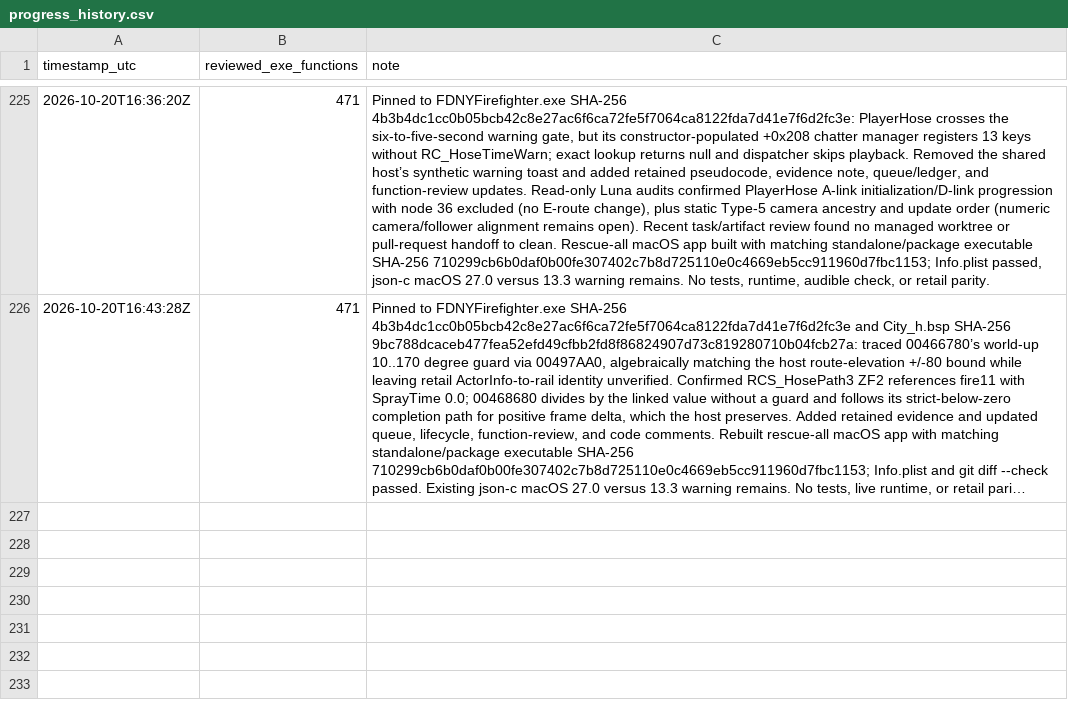
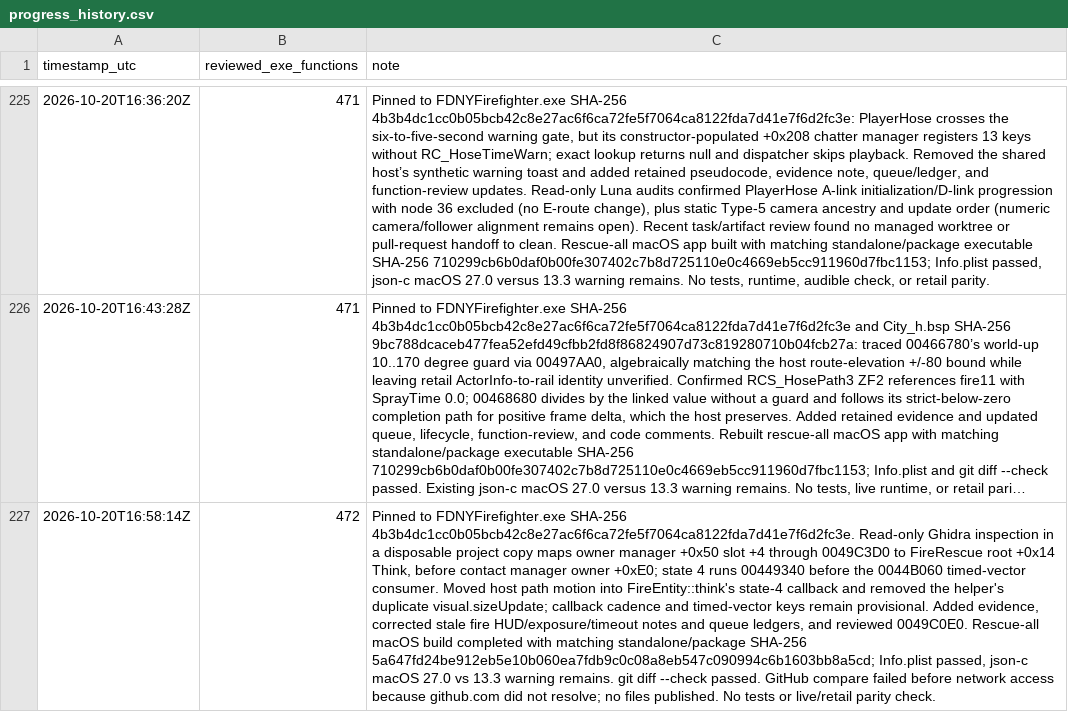
Before and after one commit to JacobPilawa/fdny-maps, a CSV file: decomp_revised/tracker/progress_history.csv, drawn as a sheet; only a part is shown, gaps mark what is left out; long unchanged cells end in …; the diff names each change by its address in the sheet, - before the commit and + after, or states it on an @@ line.

Commit message:
Port FireRescue state-4 Think ordering

```diff
--- a/decomp_revised/tracker/progress_history.csv
+++ b/decomp_revised/tracker/progress_history.csv
+row 227: 2026-10-20T16:58:14Z | 472 | Pinned to FDNYFirefighter.exe SHA-256 4b3b4dc1cc0b05bcb42c8e27ac6f6ca72fe5f7064ca8122fda7d41e7f6d2fc3e. Read-only Ghidra inspection in a disposable project copy maps owner manager +0x50 slot +4 through 0049C3D0 to FireRescue root +0x14 Think, before contact manager owner +0xE0; state 4 runs 00449340 before the 0044B060 timed-vector consumer. Moved host path motion into FireEntity::think's state-4 callback and removed the helper's duplicate visual.sizeUpdate; callback cadence and timed-vector keys remain provisional. Added evidence, corrected stale fire HUD/exposure/timeout notes and queue ledgers, and reviewed 0049C0E0. Rescue-all macOS build completed with matching standalone/package SHA-256 5a647fd24be912eb5e10b060ea7fdb9c0c08a8eb547c090994c6b1603bb8a5cd; Info.plist passed, json-c macOS 27.0 vs 13.3 warning remains. git diff --check passed. GitHub compare failed before network access because github.com did not resolve; no files published. No tests or live/retail parity check.
```
Also changed, not shown: decomp_revised/tracker/function_reviews.csv, 10 other files.
